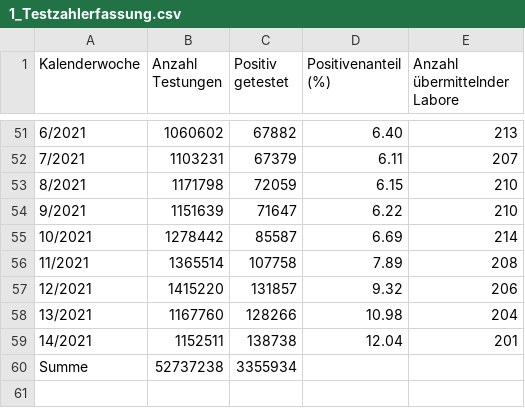
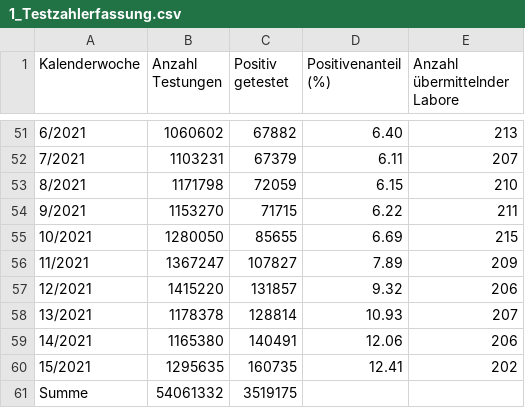
Before and after one commit to ofenloch/rki-data-evaluation, a CSV file: rki-data/RKI-Testzahlen-gesamt-csv/1_Testzahlerfassung.csv, drawn as a sheet; only a part is shown, gaps mark what is left out; addresses are those after the commit; the diff names each change by its address in the sheet, - before the commit and + after, or states it on an @@ line.

```diff
--- a/rki-data/RKI-Testzahlen-gesamt-csv/1_Testzahlerfassung.csv
+++ b/rki-data/RKI-Testzahlen-gesamt-csv/1_Testzahlerfassung.csv
-B54 (Anzahl Testungen): 1151639
+B54 (Anzahl Testungen): 1153270
-C54 (Positiv getestet): 71647
+C54 (Positiv getestet): 71715
-E54 (Anzahl übermittelnder Labore): 210
+E54 (Anzahl übermittelnder Labore): 211
-B55 (Anzahl Testungen): 1278442
+B55 (Anzahl Testungen): 1280050
-C55 (Positiv getestet): 85587
+C55 (Positiv getestet): 85655
-E55 (Anzahl übermittelnder Labore): 214
+E55 (Anzahl übermittelnder Labore): 215
-B56 (Anzahl Testungen): 1365514
+B56 (Anzahl Testungen): 1367247
-C56 (Positiv getestet): 107758
+C56 (Positiv getestet): 107827
-E56 (Anzahl übermittelnder Labore): 208
+E56 (Anzahl übermittelnder Labore): 209
-B58 (Anzahl Testungen): 1167760
+B58 (Anzahl Testungen): 1178378
-C58 (Positiv getestet): 128266
+C58 (Positiv getestet): 128814
-D58 (Positivenanteil (%)): 10.98
+D58 (Positivenanteil (%)): 10.93
-E58 (Anzahl übermittelnder Labore): 204
+E58 (Anzahl übermittelnder Labore): 207
-B59 (Anzahl Testungen): 1152511
+B59 (Anzahl Testungen): 1165380
-C59 (Positiv getestet): 138738
+C59 (Positiv getestet): 140491
-D59 (Positivenanteil (%)): 12.04
+D59 (Positivenanteil (%)): 12.06
-E59 (Anzahl übermittelnder Labore): 201
+E59 (Anzahl übermittelnder Labore): 206
+row 60: 15/2021 | 1295635 | 160735 | 12.41 | 202
-B61 (Anzahl Testungen): 52737238
+B61 (Anzahl Testungen): 54061332
-C61 (Positiv getestet): 3355934
+C61 (Positiv getestet): 3519175
```
Also changed, not shown: rki-data/RKI-Fallzahlen_Kum_Tab-csv/BL_7-Tage-Inzidenz.csv, rki-data/RKI-Fallzahlen_Kum_Tab-csv/LK_7-Tage-Fallzahlen.csv, 11 other files.
